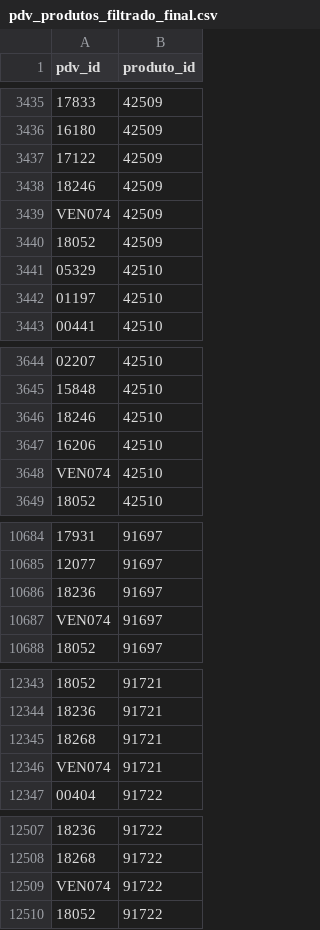
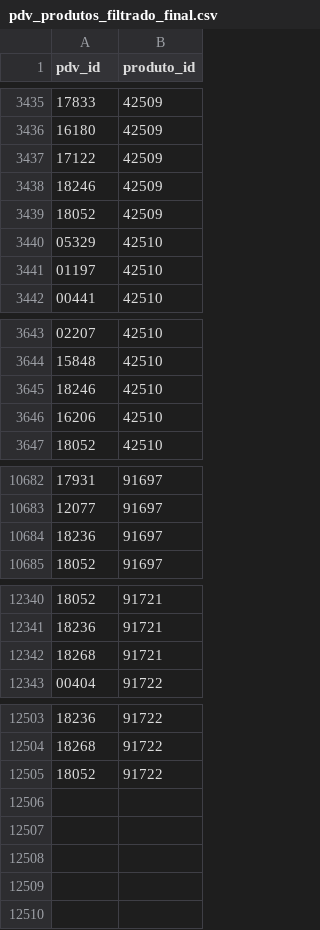
Before and after one commit to abrasiart/localizador_bck, a CSV file: pdv_produtos_filtrado_final.csv, drawn as a sheet; only a part is shown, gaps mark what is left out; removed rows and columns are numbered as before the commit, all else as after; the diff covers the shown part only; the diff names each change by its address in the sheet, - before the commit and + after, or states it on an @@ line.

Commit message:
Update pdv_produtos_filtrado_final.csv

```diff
--- a/pdv_produtos_filtrado_final.csv
+++ b/pdv_produtos_filtrado_final.csv
-row 3439: VEN074 | 42509
-row 3648: VEN074 | 42510
-row 10687: VEN074 | 91697
-row 12346: VEN074 | 91721
-row 12509: VEN074 | 91722
```
Also changed, not shown: 9 moved rows elsewhere in this file.
